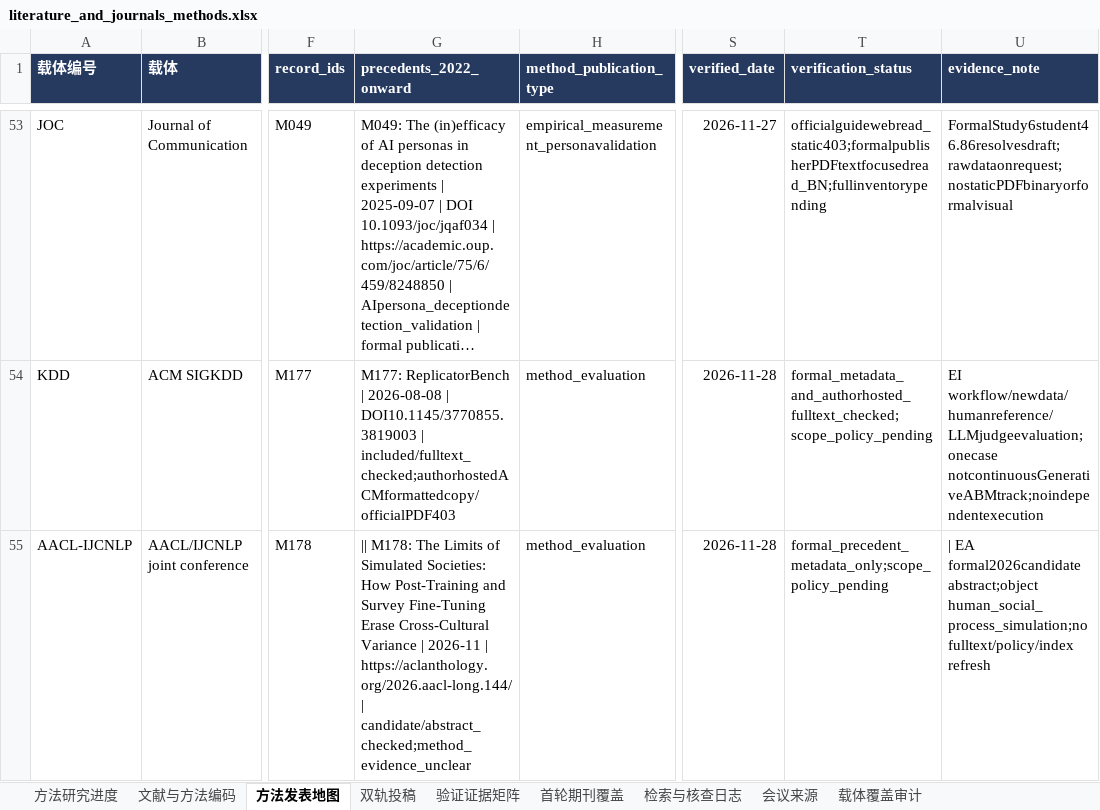
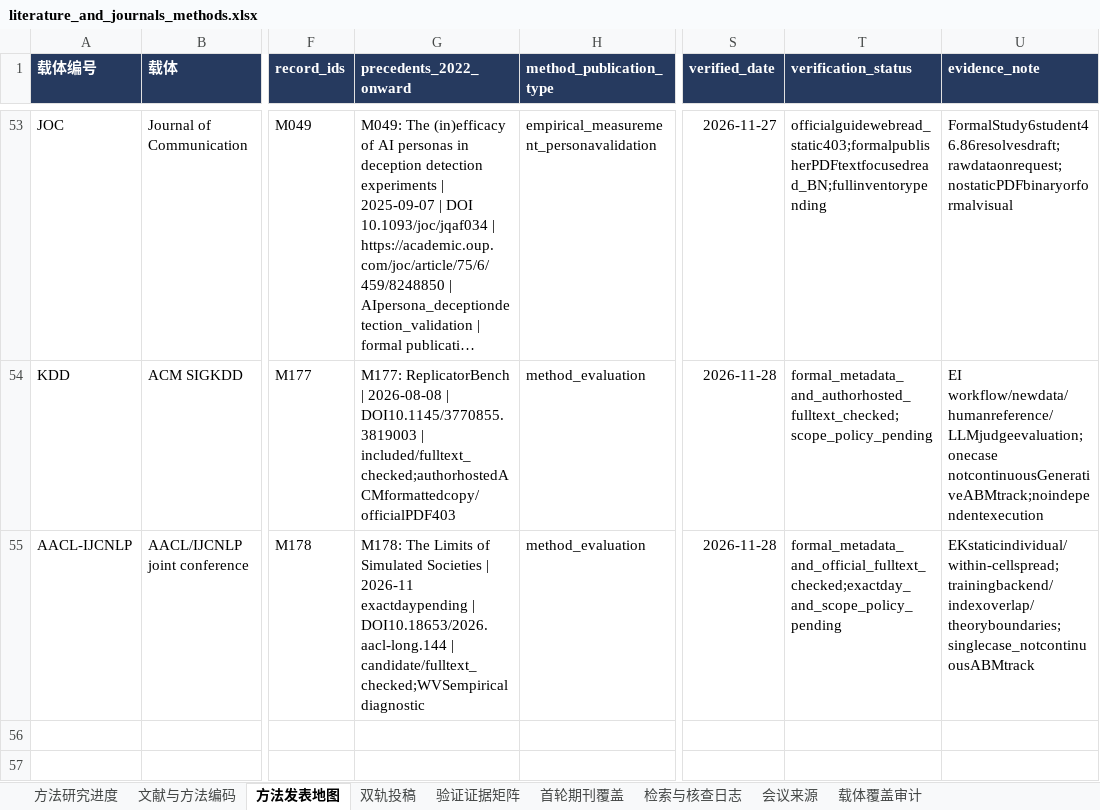
Before and after one commit to BNU-CCR/Agent-EX, an Excel workbook: literature-review/exports/literature_and_journals_methods.xlsx, sheet 方法发表地图, drawn as a sheet; only a part is shown, gaps mark what is left out; long unchanged cells end in …; values as stored, in another font and other column widths than the file's, no borders; the diff names each change by its address in the sheet, - before the commit and + after, or states it on an @@ line.

Commit message:
Read cross-cultural variance diagnostics and audit training claims

```diff
--- a/literature-review/exports/literature_and_journals_methods.xlsx (sheet 方法发表地图)
+++ b/literature-review/exports/literature_and_journals_methods.xlsx (sheet 方法发表地图)
-G55 (precedents_2022_onward): || M178: The Limits of Simulated Societies: How Post-Training and Survey Fine-Tuning Erase Cross-Cultural Variance | 2026-11 | https://aclanthology.org/2026.aacl-long.144/ | candidate/abstract_checked;method_evidence_unclear
+G55 (precedents_2022_onward): M178: The Limits of Simulated Societies | 2026-11 exactdaypending | DOI10.18653/2026.aacl-long.144 | candidate/fulltext_checked;WVSempiricaldiagnostic
-T55 (verification_status): formal_precedent_metadata_only;scope_policy_pending
+T55 (verification_status): formal_metadata_and_official_fulltext_checked;exactday_and_scope_policy_pending
-U55 (evidence_note): | EA formal2026candidate abstract;object human_social_process_simulation;no fulltext/policy/index refresh
+U55 (evidence_note): EKstaticindividual/within-cellspread;trainingbackend/indexoverlap/theoryboundaries;singlecase_notcontinuousABMtrack
```
Also changed, not shown: sheet 检索与核查日志, sheet 验证证据矩阵, sheet 文献与方法编码, sheet 会议来源, 18 other files.
